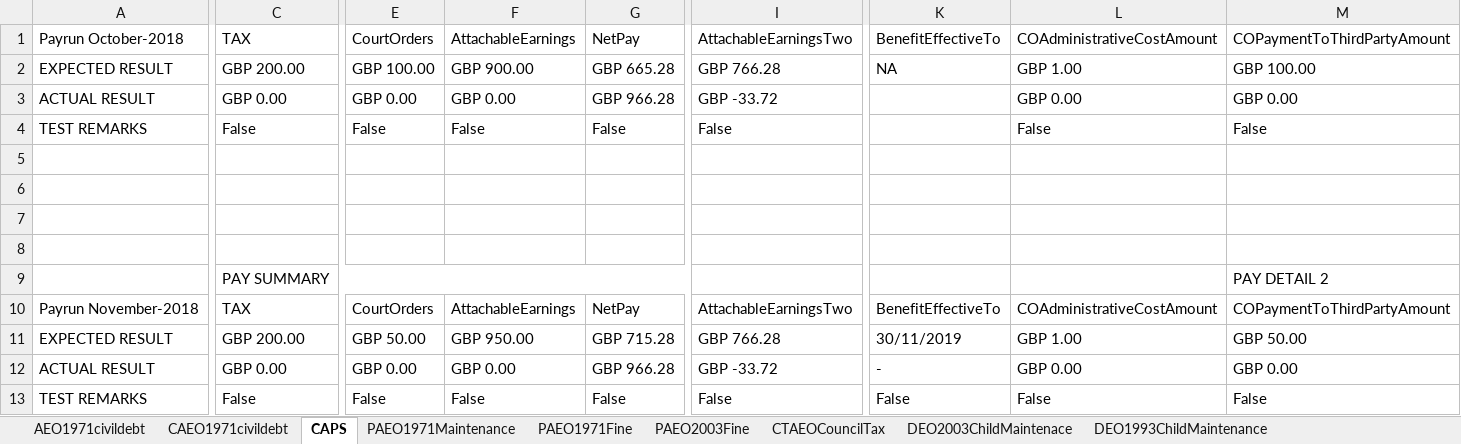
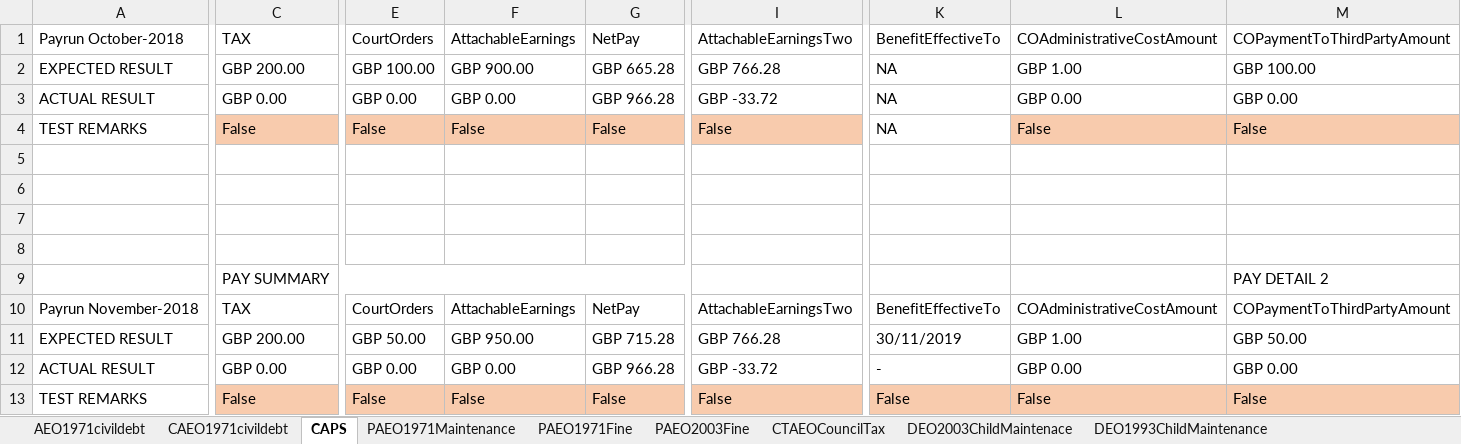
Before and after one commit to githforProvar/24-7PeopleXCDPayroll, an Excel workbook: PayrollProject/OutPutTestResult/Court order Scenarios Test result.xlsx, sheet CAPS, drawn as a sheet; only a part is shown, gaps mark what is left out; values as stored, in another font and other column widths than the file's, no borders; the diff covers the shown part only; the diff names each change by its address in the sheet, - before the commit and + after, or states it on an @@ line.

```diff
--- a/PayrollProject/OutPutTestResult/Court order Scenarios Test result.xlsx (sheet CAPS)
+++ b/PayrollProject/OutPutTestResult/Court order Scenarios Test result.xlsx (sheet CAPS)
-K3:K4: (empty)
+K3:K4: NA
-C4 fill: none
+C4 fill: #F8CBAD
-E4:G4 fill: none
+E4:G4 fill: #F8CBAD
-I4 fill: none
+I4 fill: #F8CBAD
-L4:M4 fill: none
+L4:M4 fill: #F8CBAD
-C13 fill: none
+C13 fill: #F8CBAD
-E13:G13 fill: none
+E13:G13 fill: #F8CBAD
-I13 fill: none
+I13 fill: #F8CBAD
-K13:M13 fill: none
+K13:M13 fill: #F8CBAD
```
Also changed, not shown: cell formats elsewhere in this sheet, sheet PAEO1971Fine, sheet PAEO1971Maintenance, PayrollProject/templates/CourtOrderPAEO1971FineInputSheet.xlsx, 9 other files.
